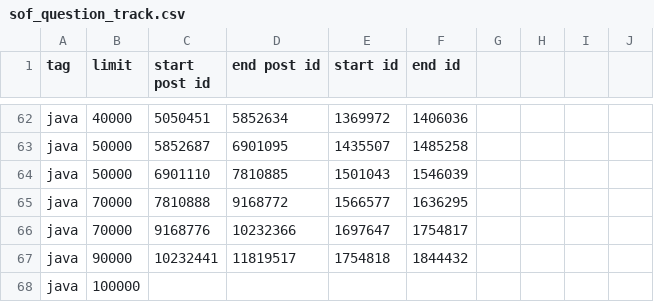
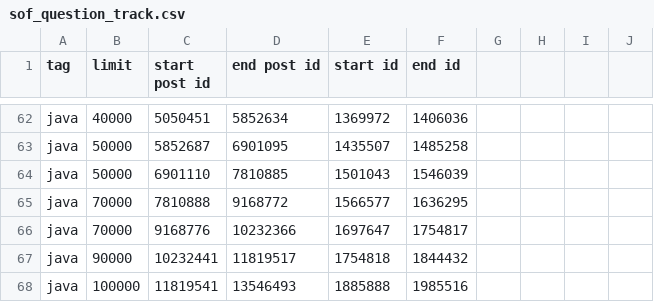
Before and after one commit to priyankasingh/iris, a CSV file: sof_question_track.csv, drawn as a sheet; only a part is shown, gaps mark what is left out; removed rows and columns are numbered as before the commit, all else as after; the diff names each change by its address in the sheet, - before the commit and + after, or states it on an @@ line.

```diff
--- a/sof_question_track.csv
+++ b/sof_question_track.csv
-row 68: java | 100000
+row 68: java | 100000 | 11819541 | 13546493 | 1885888 | 1985516
```
Also changed, not shown: 1 other file.
